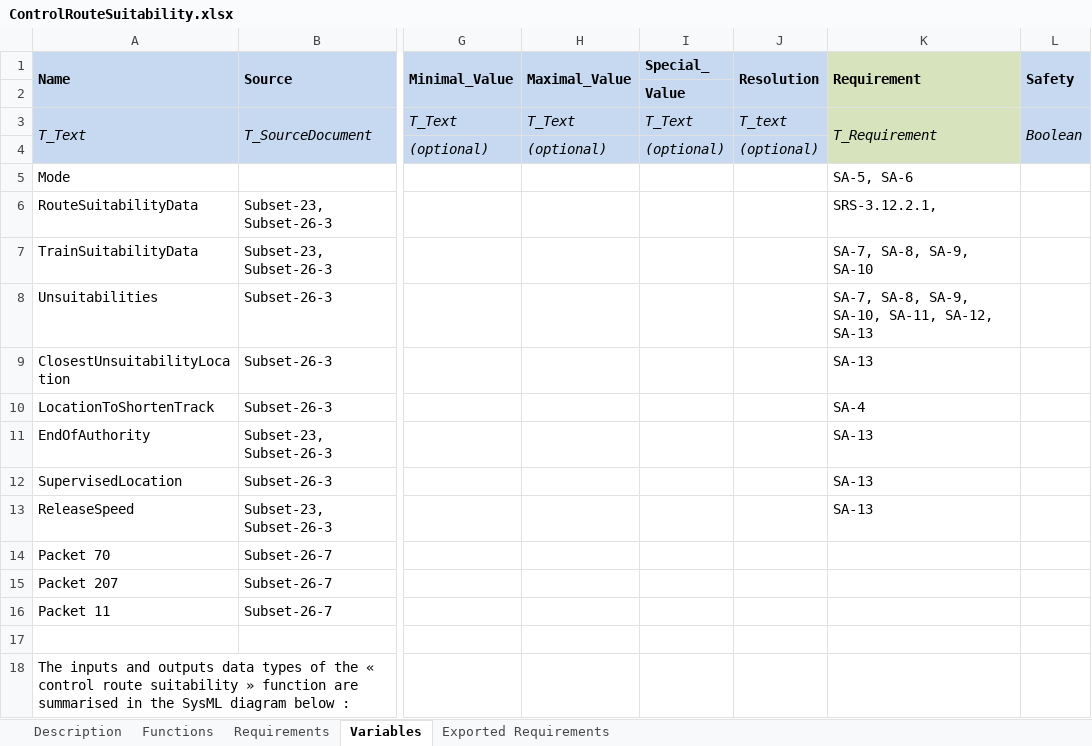
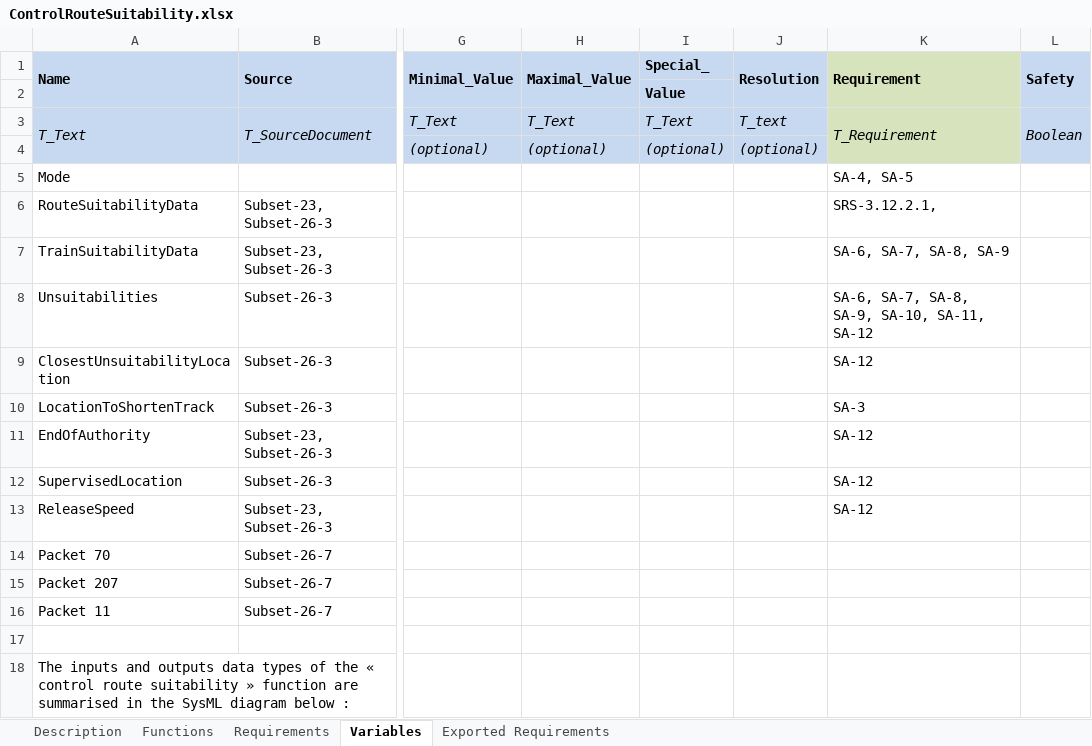
Before and after one commit to openETCS/SRS-Analysis, an Excel workbook: System Analysis/WorkingRepository/Group1/ControlRouteSuitability.xlsx, sheet Variables, drawn as a sheet; only a part is shown, gaps mark what is left out; values as stored, in another font and other column widths than the file's, no borders; charts and pictures not drawn; the diff names each change by its address in the sheet, - before the commit and + after, or states it on an @@ line.

```diff
--- a/System Analysis/WorkingRepository/Group1/ControlRouteSuitability.xlsx (sheet Variables)
+++ b/System Analysis/WorkingRepository/Group1/ControlRouteSuitability.xlsx (sheet Variables)
-K5 (Requirement): SA-5, SA-6
+K5 (Requirement): SA-4, SA-5
-K7 (Requirement): SA-7, SA-8, SA-9, SA-10
+K7 (Requirement): SA-6, SA-7, SA-8, SA-9
-K8 (Requirement): SA-7, SA-8, SA-9, SA-10, SA-11, SA-12, SA-13
+K8 (Requirement): SA-6, SA-7, SA-8, SA-9, SA-10, SA-11, SA-12
-K9 (Requirement): SA-13
+K9 (Requirement): SA-12
-K10 (Requirement): SA-4
+K10 (Requirement): SA-3
-K11:K13 (Requirement): SA-13
+K11:K13 (Requirement): SA-12
```
Also changed, not shown: sheet Requirements, sheet Functions, charts or pictures.
